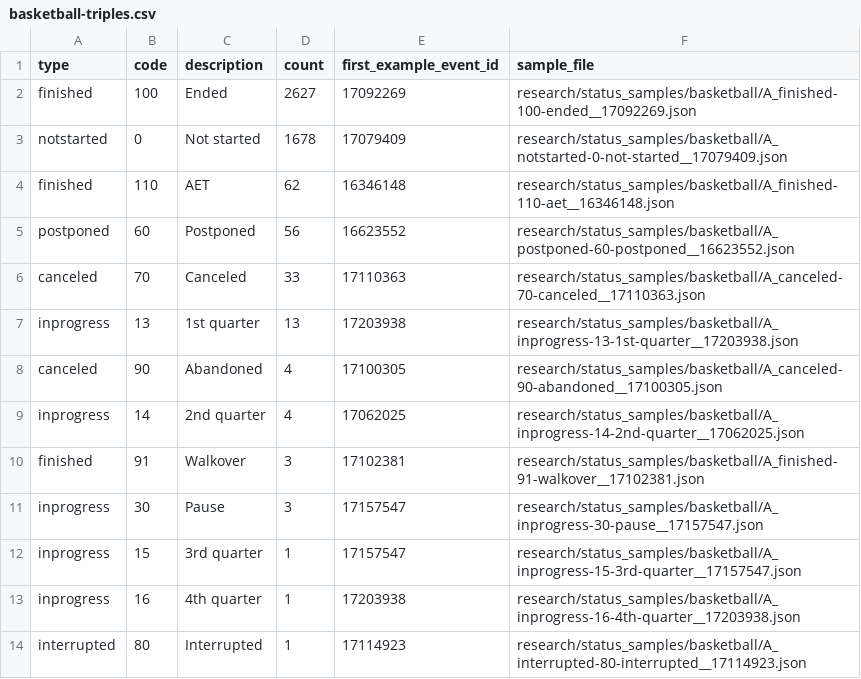
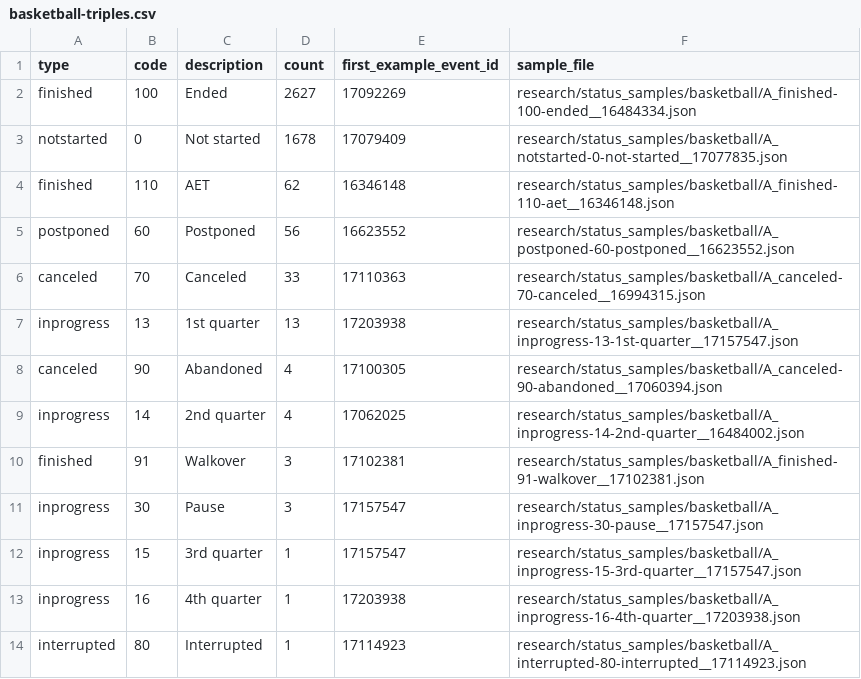
Before and after one commit to tunjayoff/sofascore_scraper, a CSV file: docs/status-matrix/basketball-triples.csv, drawn as a sheet.

Commit message:
research: basketball finish lag (retrospective) and post-finish score changes
The live basketball run was stopped before the games ended (time
constraint). Instead, `measure_finish_lag.py --retro` reads recently
finished matches from the scan index and derives, from a single /event
response, the whistle time (time.clockRunningLastUpdated, clock stopped
at regulation) and the finished transition (changes.changeTimestamp when
status.* changed): lag_whistle.

400 finished basketball matches (last 14 days): 9 computable, median
20 s / p90 261 s / max 302 s, none negative; 306 have no clock data; in
85 the last update came after the finish and was not a status change.
82 of those changed score fields, 27 the final score (18 of them FIBA
3x3; also Germany BBL 16738305), 1.9-66.4 h after kickoff. New raw
samples K6/K7 and fixtures. List-source lag for basketball was not
measured and is listed as an open question.

Also: sample-file choice in the triples CSVs is now deterministic
(sorted), and the README no longer claims no post-finish score change
was found.

```diff
--- a/docs/status-matrix/basketball-triples.csv
+++ b/docs/status-matrix/basketball-triples.csv
@@ -1,10 +1,10 @@
 type,code,description,count,first_example_event_id,sample_file
-finished,100,Ended,2627,17092269,research/status_samples/basketball/A_finished-100-ended__17092269.json
-notstarted,0,Not started,1678,17079409,research/status_samples/basketball/A_notstarted-0-not-started__17079409.json
+finished,100,Ended,2627,17092269,research/status_samples/basketball/A_finished-100-ended__16484334.json
+notstarted,0,Not started,1678,17079409,research/status_samples/basketball/A_notstarted-0-not-started__17077835.json
 finished,110,AET,62,16346148,research/status_samples/basketball/A_finished-110-aet__16346148.json
 postponed,60,Postponed,56,16623552,research/status_samples/basketball/A_postponed-60-postponed__16623552.json
-canceled,70,Canceled,33,17110363,research/status_samples/basketball/A_canceled-70-canceled__17110363.json
-inprogress,13,1st quarter,13,17203938,research/status_samples/basketball/A_inprogress-13-1st-quarter__17203938.json
-canceled,90,Abandoned,4,17100305,research/status_samples/basketball/A_canceled-90-abandoned__17100305.json
-inprogress,14,2nd quarter,4,17062025,research/status_samples/basketball/A_inprogress-14-2nd-quarter__17062025.json
+canceled,70,Canceled,33,17110363,research/status_samples/basketball/A_canceled-70-canceled__16994315.json
+inprogress,13,1st quarter,13,17203938,research/status_samples/basketball/A_inprogress-13-1st-quarter__17157547.json
+canceled,90,Abandoned,4,17100305,research/status_samples/basketball/A_canceled-90-abandoned__17060394.json
+inprogress,14,2nd quarter,4,17062025,research/status_samples/basketball/A_inprogress-14-2nd-quarter__16484002.json
 finished,91,Walkover,3,17102381,research/status_samples/basketball/A_finished-91-walkover__17102381.json
```
Also changed, not shown: docs/status-matrix/football-triples.csv, docs/status-matrix/tennis-triples.csv, 15 other files.
